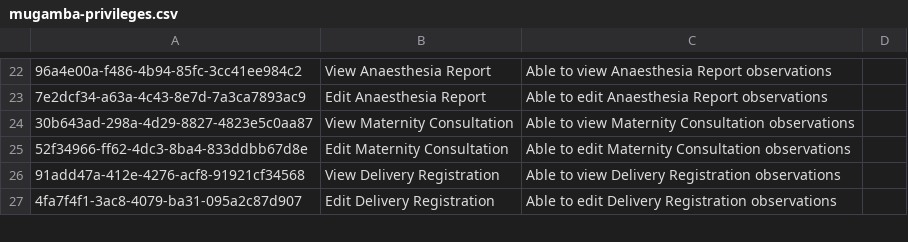
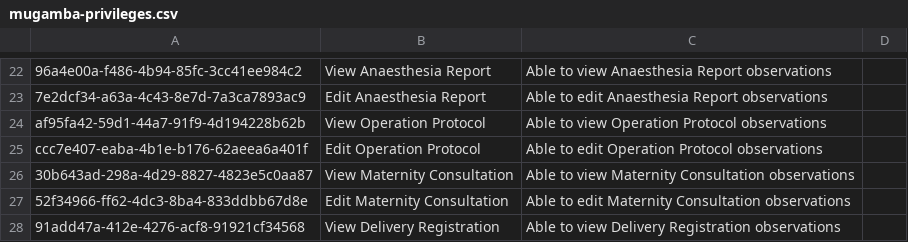
Before and after one commit to MadiroGlobalHealth/UVL-EMR, a CSV file: sites/mugamba/configs/openmrs/initializer_config/privileges/mugamba-privileges.csv, drawn as a sheet; only a part is shown, gaps mark what is left out; the shorter side is filled out with more unchanged rows; the diff names each change by its address in the sheet, - before the commit and + after, or states it on an @@ line.

```diff
--- a/sites/mugamba/configs/openmrs/initializer_config/privileges/mugamba-privileges.csv
+++ b/sites/mugamba/configs/openmrs/initializer_config/privileges/mugamba-privileges.csv
+row 24: af95fa42-59d1-44a7-91f9-4d194228b62b | View Operation Protocol | Able to view Operation Protocol observations
+row 25: ccc7e407-eaba-4b1e-b176-62aeea6a401f | Edit Operation Protocol | Able to edit Operation Protocol observations
```
Also changed, not shown: sites/mugamba/configs/openmrs/initializer_config/encountertypes/mugamba_encountertypes.csv, sites/mugamba/configs/openmrs/initializer_config/roles/roles_mugamba.csv, 6 other files.
